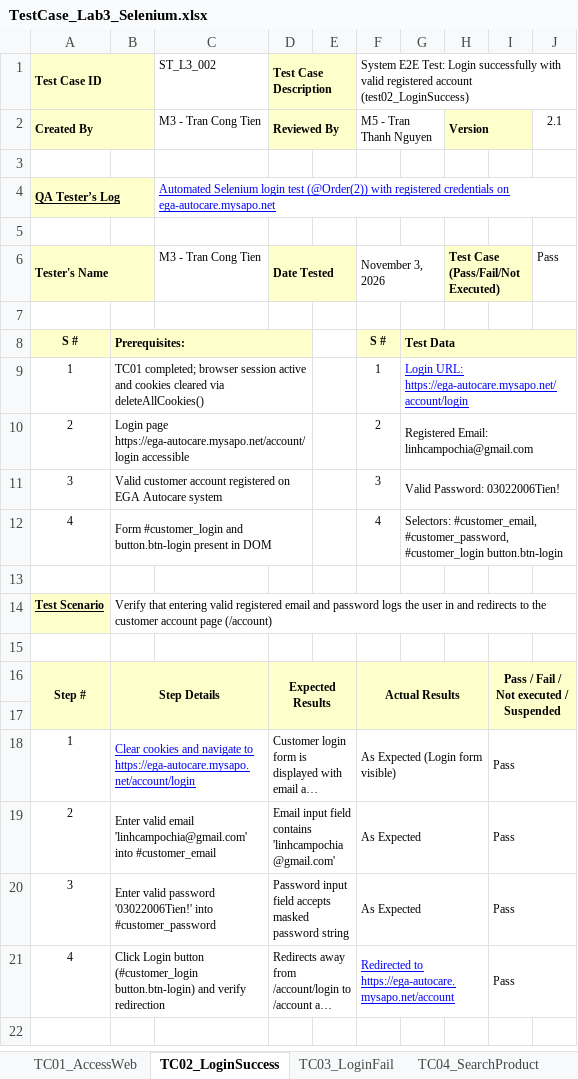
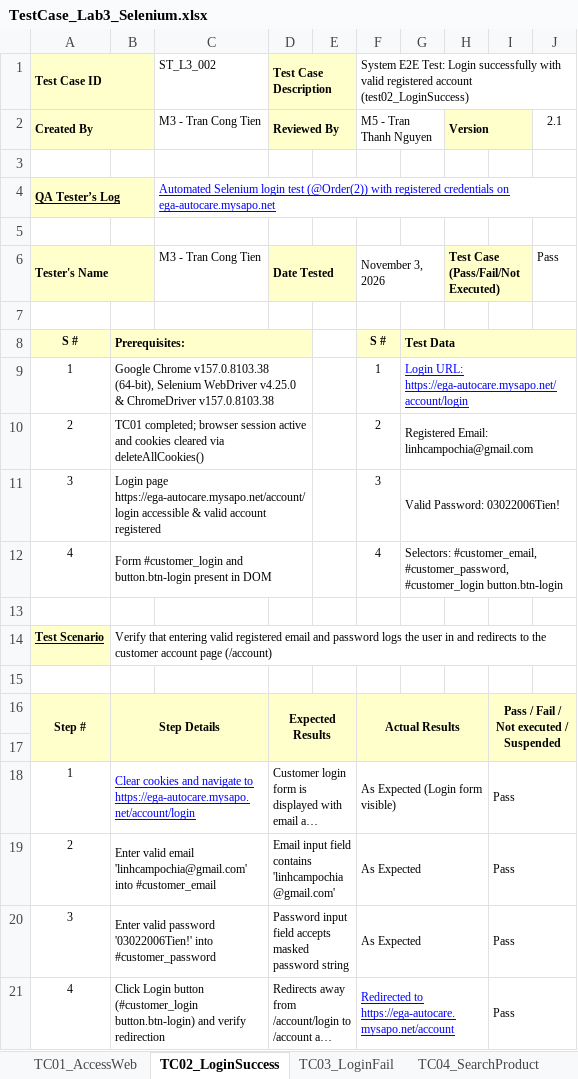
Before and after one commit to ViktorWilson7777/SWT-Group-Labs, an Excel workbook: Lab3_Selenium_EGA_Autocare/TestCase_Lab3_Selenium.xlsx, sheet TC02_LoginSuccess, drawn as a sheet; long unchanged cells end in …; values as stored, in another font and other column widths than the file's, no borders; charts and pictures not drawn; the diff names each change by its address in the sheet, - before the commit and + after, or states it on an @@ line.

Commit message:
docs(lab3): specify exact Google Chrome and Selenium WebDriver versions in Prerequisites across all 6 test case sheets

```diff
--- a/Lab3_Selenium_EGA_Autocare/TestCase_Lab3_Selenium.xlsx (sheet TC02_LoginSuccess)
+++ b/Lab3_Selenium_EGA_Autocare/TestCase_Lab3_Selenium.xlsx (sheet TC02_LoginSuccess)
-B9: TC01 completed; browser session active and cookies cleared via deleteAllCookies()
+B9: Google Chrome v157.0.8103.38 (64-bit), Selenium WebDriver v4.25.0 & ChromeDriver v157.0.8103.38
-B10: Login page https://ega-autocare.mysapo.net/account/login accessible
+B10: TC01 completed; browser session active and cookies cleared via deleteAllCookies()
-B11: Valid customer account registered on EGA Autocare system
+B11: Login page https://ega-autocare.mysapo.net/account/login accessible & valid account registered
```
Also changed, not shown: sheet TC04_SearchProduct, sheet TC05_BuyAtLeast3Products, sheet TC01_AccessWeb, sheet TC03_LoginFail, sheet TC06_VerifyCartTotal, charts or pictures.
